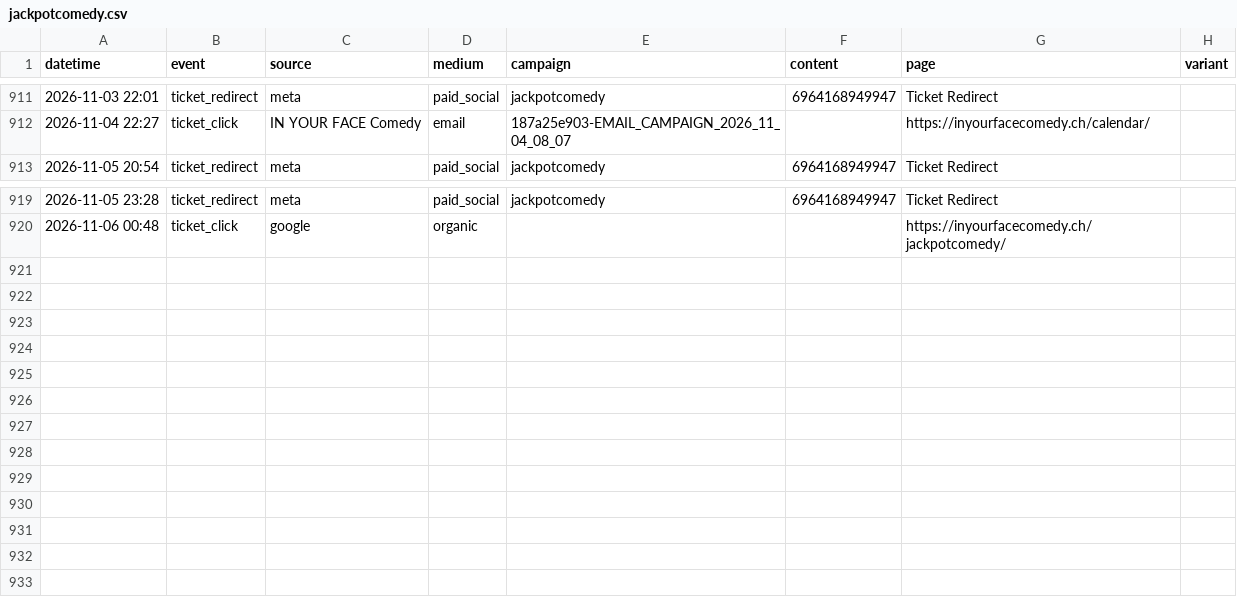
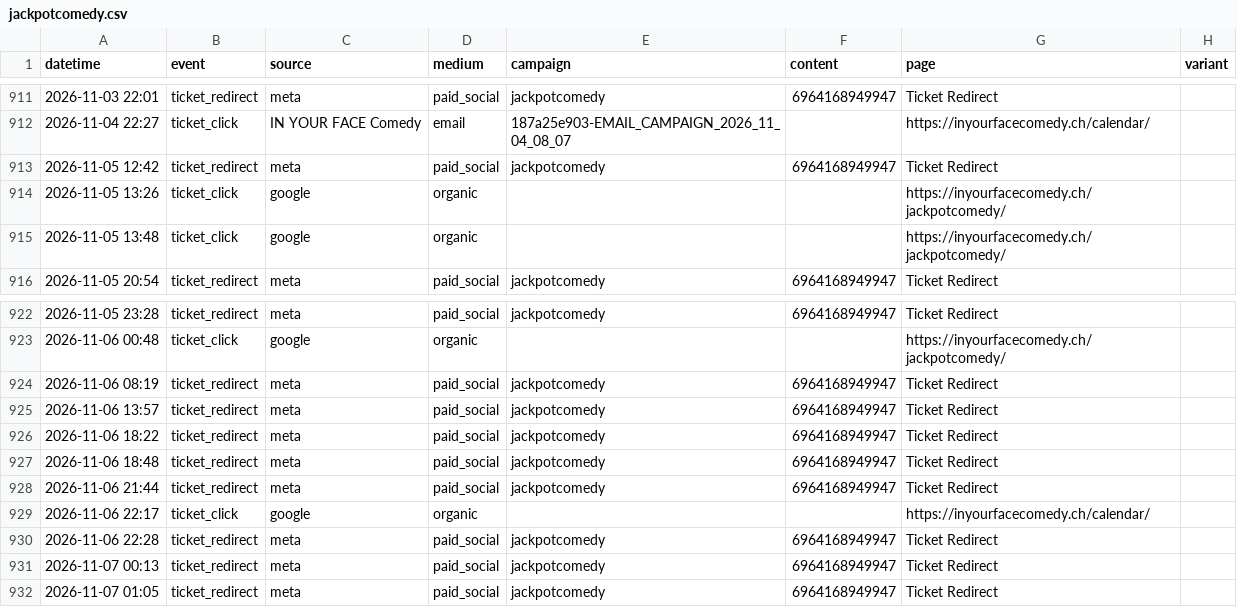
Before and after one commit to harryf/inyourfacecomedy, a CSV file: assets/reports/jackpotcomedy.csv, drawn as a sheet; only a part is shown, gaps mark what is left out.

```diff
--- a/assets/reports/jackpotcomedy.csv
+++ b/assets/reports/jackpotcomedy.csv
@@ -912,2 +912,5 @@ datetime,event,source,medium,campaign,content,page,variant
 2026-11-04 22:27,ticket_click,IN YOUR FACE Comedy,email,187a25e903-EMAIL_CAMPAIGN_2026_11_04_08_07,,https://inyourfacecomedy.ch/calendar/,
+2026-11-05 12:42,ticket_redirect,meta,paid_social,jackpotcomedy,6964168949947,Ticket Redirect,
+2026-11-05 13:26,ticket_click,google,organic,,,https://inyourfacecomedy.ch/jackpotcomedy/,
+2026-11-05 13:48,ticket_click,google,organic,,,https://inyourfacecomedy.ch/jackpotcomedy/,
 2026-11-05 20:54,ticket_redirect,meta,paid_social,jackpotcomedy,6964168949947,Ticket Redirect,
@@ -920 +923,10 @@ datetime,event,source,medium,campaign,content,page,variant
 2026-11-06 00:48,ticket_click,google,organic,,,https://inyourfacecomedy.ch/jackpotcomedy/,
+2026-11-06 08:19,ticket_redirect,meta,paid_social,jackpotcomedy,6964168949947,Ticket Redirect,
+2026-11-06 13:57,ticket_redirect,meta,paid_social,jackpotcomedy,6964168949947,Ticket Redirect,
+2026-11-06 18:22,ticket_redirect,meta,paid_social,jackpotcomedy,6964168949947,Ticket Redirect,
+2026-11-06 18:48,ticket_redirect,meta,paid_social,jackpotcomedy,6964168949947,Ticket Redirect,
+2026-11-06 21:44,ticket_redirect,meta,paid_social,jackpotcomedy,6964168949947,Ticket Redirect,
+2026-11-06 22:17,ticket_click,google,organic,,,https://inyourfacecomedy.ch/calendar/,
+2026-11-06 22:28,ticket_redirect,meta,paid_social,jackpotcomedy,6964168949947,Ticket Redirect,
+2026-11-07 00:13,ticket_redirect,meta,paid_social,jackpotcomedy,6964168949947,Ticket Redirect,
+2026-11-07 01:05,ticket_redirect,meta,paid_social,jackpotcomedy,6964168949947,Ticket Redirect,
```
Also changed, not shown: assets/reports/jokesjokesjokes.csv, assets/reports/promessi-spassi.csv, 17 other files.
